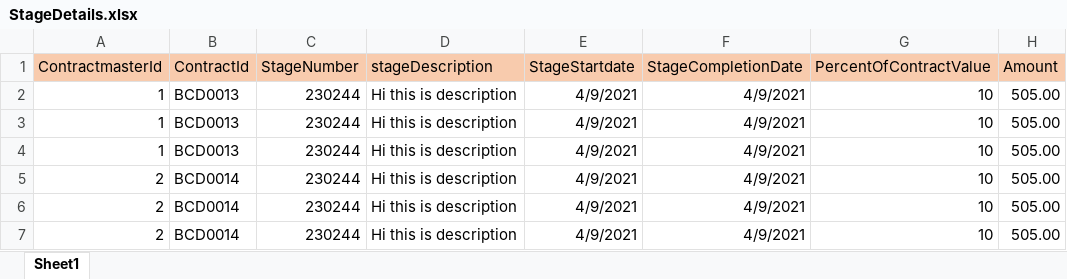
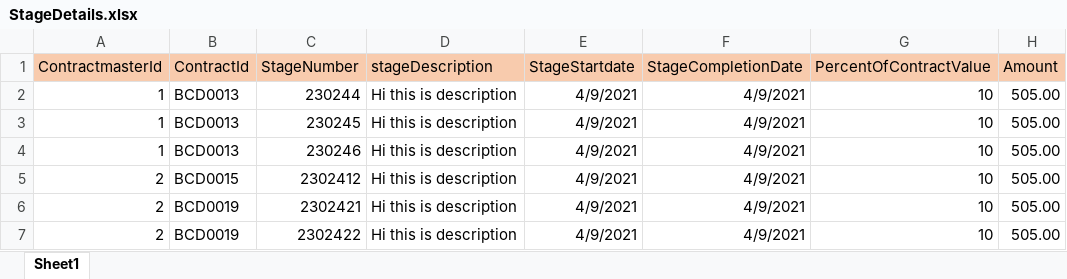
Before and after one commit to weedkiller/MOD_Portal, an Excel workbook: Src/ACQ.Web.App/ExcelFile/StageDetails.xlsx, sheet Sheet1, drawn as a sheet; only a part is shown; values as stored, in another font and other column widths than the file's, no borders; the diff names each change by its address in the sheet, - before the commit and + after, or states it on an @@ line.

Commit message:
Anil changes on Payment
Anil changes on Payment

```diff
--- a/Src/ACQ.Web.App/ExcelFile/StageDetails.xlsx (sheet Sheet1)
+++ b/Src/ACQ.Web.App/ExcelFile/StageDetails.xlsx (sheet Sheet1)
-C3 (StageNumber): 230244
+C3 (StageNumber): 230245
-C4 (StageNumber): 230244
+C4 (StageNumber): 230246
-B5 (ContractId): BCD0014
+B5 (ContractId): BCD0015
-C5 (StageNumber): 230244
+C5 (StageNumber): 2302412
-B6:B7 (ContractId): BCD0014
+B6:B7 (ContractId): BCD0019
-C6 (StageNumber): 230244
+C6 (StageNumber): 2302421
-C7 (StageNumber): 230244
+C7 (StageNumber): 2302422
```
Also changed, not shown: 38 other files.
